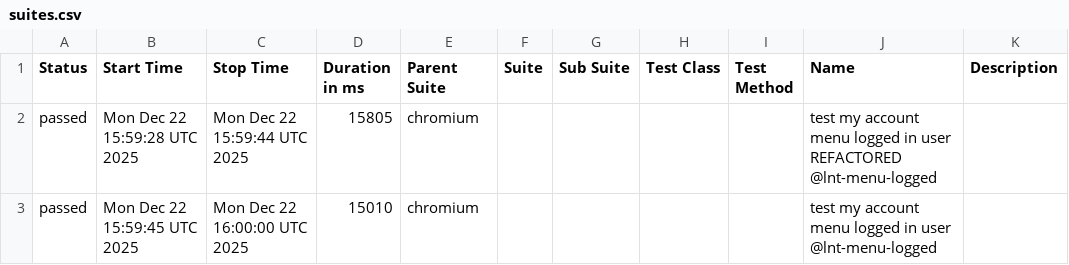
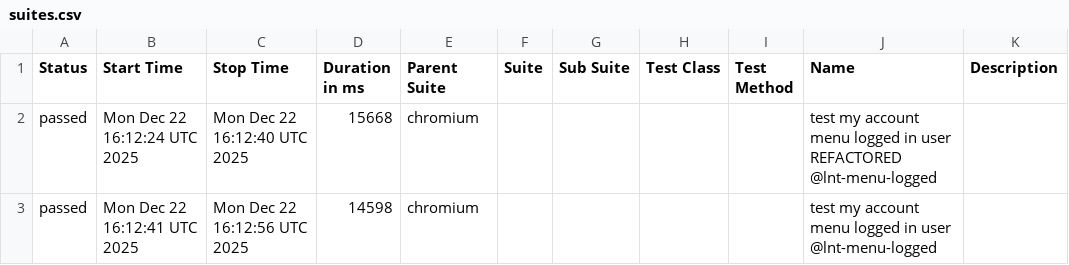
Before and after one commit to Serhiinv/typescript-playwright, a CSV file: allure-report/data/suites.csv, drawn as a sheet.

```diff
--- a/allure-report/data/suites.csv
+++ b/allure-report/data/suites.csv
@@ -1,3 +1,3 @@
 "Status","Start Time","Stop Time","Duration in ms","Parent Suite","Suite","Sub Suite","Test Class","Test Method","Name","Description"
-"passed","Mon Dec 22 15:59:28 UTC 2025","Mon Dec 22 15:59:44 UTC 2025","15805","chromium","","","","","test my account menu logged in user REFACTORED @lnt-menu-logged",""
-"passed","Mon Dec 22 15:59:45 UTC 2025","Mon Dec 22 16:00:00 UTC 2025","15010","chromium","","","","","test my account menu logged in user @lnt-menu-logged",""
+"passed","Mon Dec 22 16:12:24 UTC 2025","Mon Dec 22 16:12:40 UTC 2025","15668","chromium","","","","","test my account menu logged in user REFACTORED @lnt-menu-logged",""
+"passed","Mon Dec 22 16:12:41 UTC 2025","Mon Dec 22 16:12:56 UTC 2025","14598","chromium","","","","","test my account menu logged in user @lnt-menu-logged",""
```
Also changed, not shown: 23 other files.
